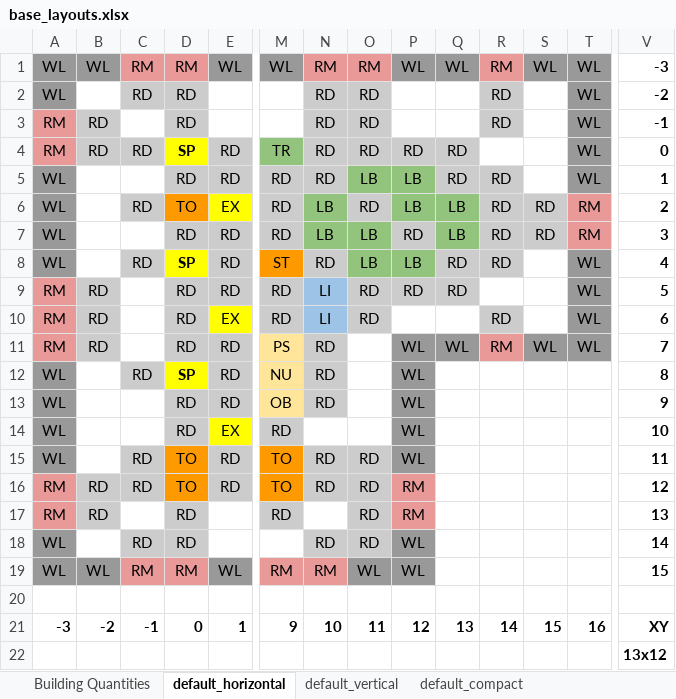
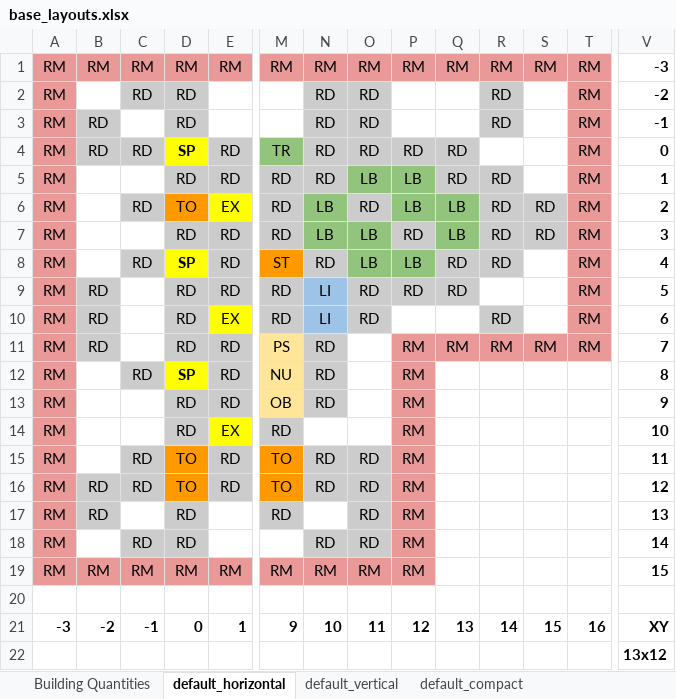
Before and after one commit to tanjera/screeps, an Excel workbook: base_layouts/base_layouts.xlsx, sheet default_horizontal, drawn as a sheet; only a part is shown, gaps mark what is left out; values as stored, in another font and other column widths than the file's, no borders; removed rows and columns are numbered as before the commit, all else as after; rows hold the shown columns only; the diff names each change by its address in the sheet, - before the commit and + after, or states it on an @@ line.

```diff
--- a/base_layouts/base_layouts.xlsx (sheet default_horizontal)
+++ b/base_layouts/base_layouts.xlsx (sheet default_horizontal)
-row 1: WL | WL | RM | RM | WL | WL | RM | RM | WL | WL | RM | WL | WL | -3
+row 1: RM | RM | RM | RM | RM | RM | RM | RM | RM | RM | RM | RM | RM | -3
-A2: WL
+A2: RM
-A2 fill: #999999
+A2 fill: #EA9999
-T2:T5: WL
+T2:T5: RM
-T2:T5 fill: #999999
+T2:T5 fill: #EA9999
-A5:A8: WL
+A5:A8: RM
-A5:A8 fill: #999999
+A5:A8 fill: #EA9999
-T8:T11: WL
+T8:T11: RM
-T8:T10 fill: #999999
+T8:T10 fill: #EA9999
-P11:P15: WL
+P11:P15: RM
-P11:Q11 fill: #999999
+P11:Q11 fill: #EA9999
-Q11: WL
+Q11: RM
-S11: WL
+S11: RM
-S11:T11 fill: #999999
+S11:T11 fill: #EA9999
-A12:A15: WL
+A12:A15: RM
-A12:A15 fill: #999999
+A12:A15 fill: #EA9999
-P12:P15 fill: #999999
+P12:P15 fill: #EA9999
-A18: WL
+A18: RM
-A18 fill: #999999
+A18 fill: #EA9999
-P18: WL
+P18: RM
-P18 fill: #999999
+P18 fill: #EA9999
-row 19: WL | WL | RM | RM | WL | RM | RM | WL | WL |  |  |  |  | 15
+row 19: RM | RM | RM | RM | RM | RM | RM | RM | RM |  |  |  |  | 15
```
Also changed, not shown: sheet compact_horizontal, sheet default_vertical, sheet default_compact, 8 other files.
